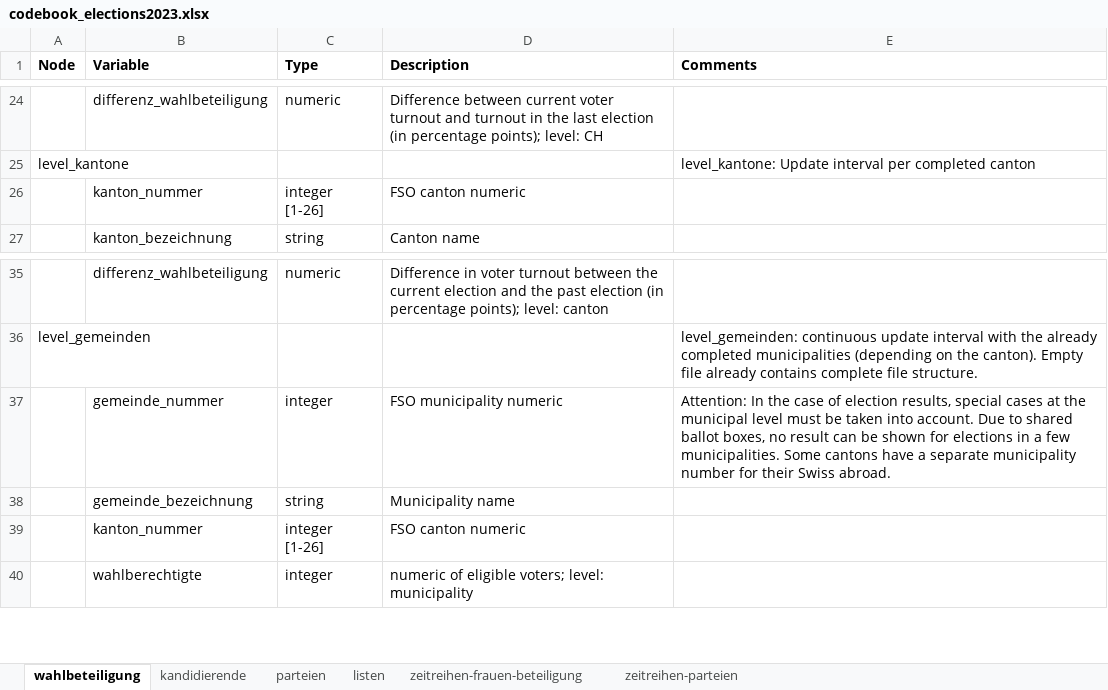
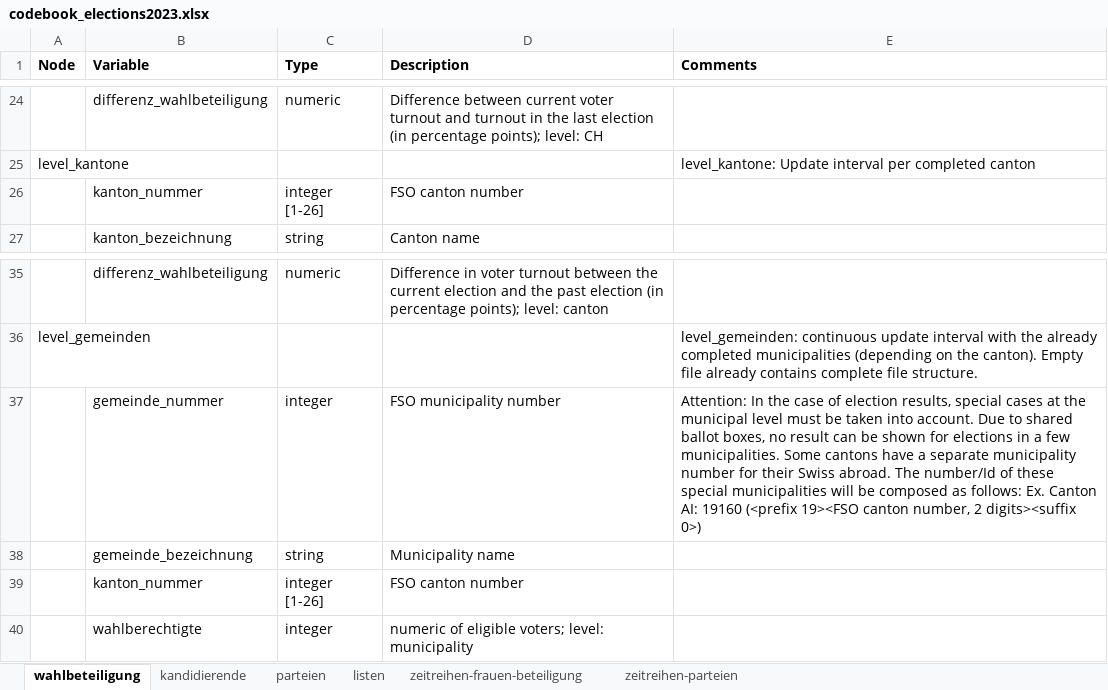
Before and after one commit to bfspoku/wd-poku, an Excel workbook: codebook/codebook_elections2023.xlsx, sheet wahlbeteiligung, drawn as a sheet; only a part is shown, gaps mark what is left out; values as stored, in another font and other column widths than the file's, no borders; the diff names each change by its address in the sheet, - before the commit and + after, or states it on an @@ line.

```diff
--- a/codebook/codebook_elections2023.xlsx (sheet wahlbeteiligung)
+++ b/codebook/codebook_elections2023.xlsx (sheet wahlbeteiligung)
-D26 (Description): FSO canton numeric
+D26 (Description): FSO canton number
-D37 (Description): FSO municipality numeric
+D37 (Description): FSO municipality number
-E37 (Comments): …Swiss abroad.
+E37 (Comments): …Swiss abroad. The number/Id of these special municipalities will be composed as follows: Ex. Canton AI: 19160 (<prefix 19><FSO canton number, 2 digits><suffix 0>)
-D39 (Description): FSO canton numeric
+D39 (Description): FSO canton number
```
Also changed, not shown: sheet zeitreihen-parteien, sheet kandidierende, sheet listen, sheet parteien, docs/codebook/codebook_elections2023.xlsx, 9 other files.
